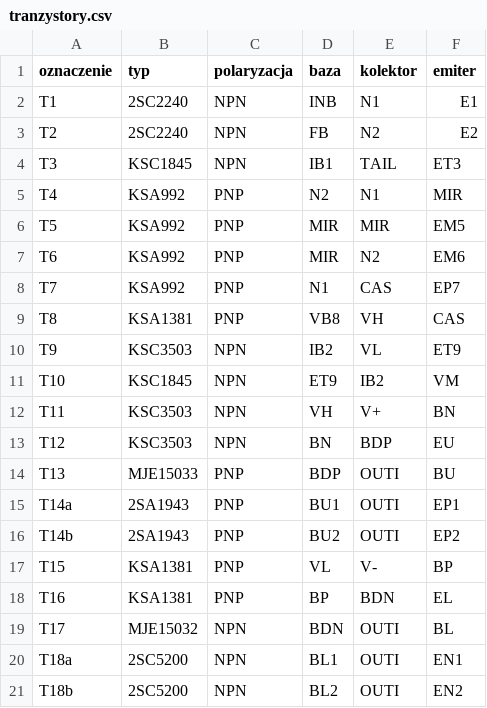
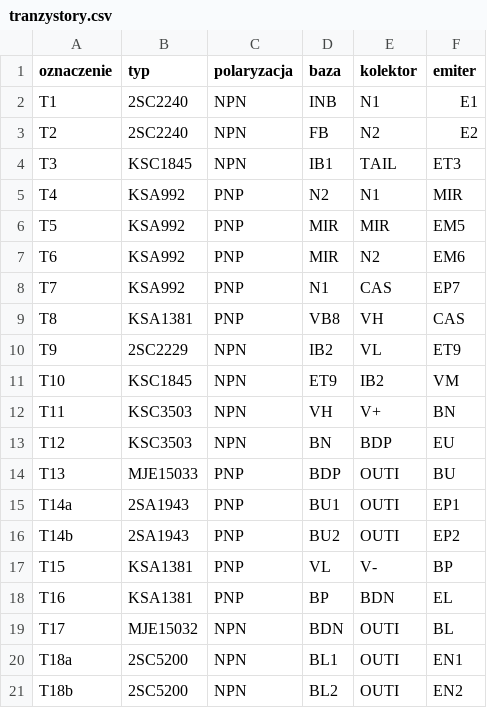
Before and after one commit to molibden689/Ferar, a CSV file: docs/ABOX-mono/tranzystory.csv, drawn as a sheet.

```diff
--- a/docs/ABOX-mono/tranzystory.csv
+++ b/docs/ABOX-mono/tranzystory.csv
@@ -9,3 +9,3 @@ T7,KSA992,PNP,N1,CAS,EP7
 T8,KSA1381,PNP,VB8,VH,CAS
-T9,KSC3503,NPN,IB2,VL,ET9
+T9,2SC2229,NPN,IB2,VL,ET9
 T10,KSC1845,NPN,ET9,IB2,VM
```
Also changed, not shown: 7 other files.
